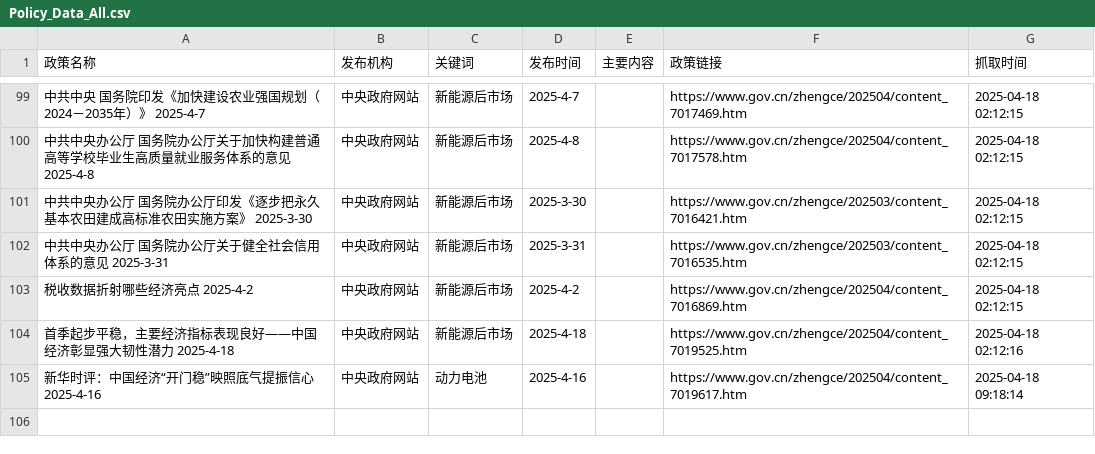
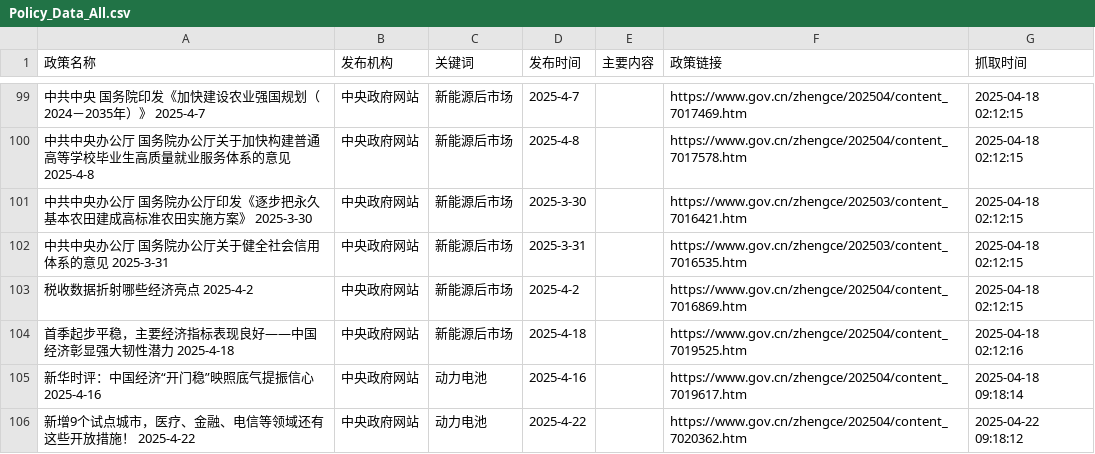
Before and after one commit to TianyuGao12/AutoPolicy_forApril, a CSV file: Policy_Data_All.csv, drawn as a sheet; only a part is shown, gaps mark what is left out; the diff names each change by its address in the sheet, - before the commit and + after, or states it on an @@ line.

```diff
--- a/Policy_Data_All.csv
+++ b/Policy_Data_All.csv
+row 106: 新增9个试点城市，医疗、金融、电信等领域还有这些开放措施！ 2025-4-22 | 中央政府网站 | 动力电池 | 2025-4-22 |  | https://www.gov.cn/zhengce/202504/content_7020362.htm | 2025-04-22 09:18:12
```
Also changed, not shown: 2 other files.
